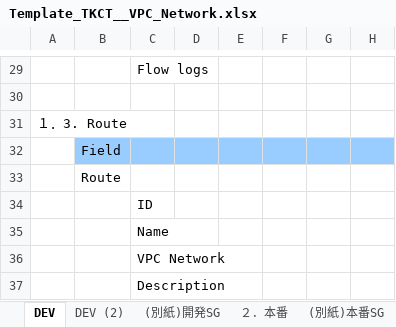
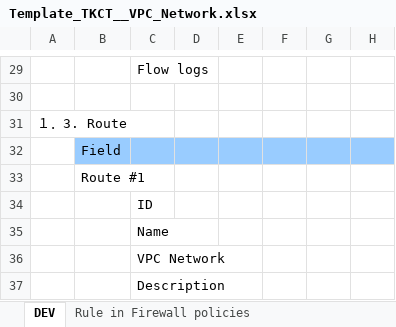
Before and after one commit to Viet1612/gen_template, an Excel workbook: input/Template_TKCT__VPC_Network.xlsx, sheet DEV, drawn as a sheet; only a part is shown, gaps mark what is left out; values as stored, in another font and other column widths than the file's, no borders; the diff covers the shown part only; the diff names each change by its address in the sheet, - before the commit and + after, or states it on an @@ line.

```diff
--- a/input/Template_TKCT__VPC_Network.xlsx (sheet DEV)
+++ b/input/Template_TKCT__VPC_Network.xlsx (sheet DEV)
-sheet tab: DEV (2)
-sheet tab: (別紙)開発SG
-sheet tab: ２．本番
-sheet tab: (別紙)本番SG
+sheet tab: Rule in Firewall policies
-B33: Route
+B33: Route #1
```
Also changed, not shown: 43 added rows, 54 removed rows, 2 moved rows, 13 edited cells and cell formats elsewhere in this sheet, output/TKCT__VPC_Network.xlsx, 11 other files.
